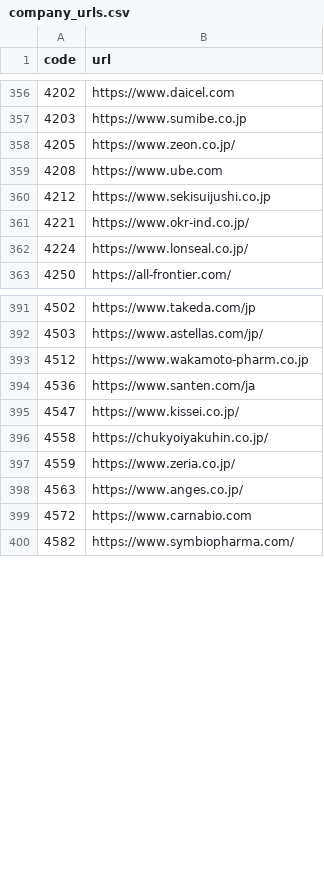
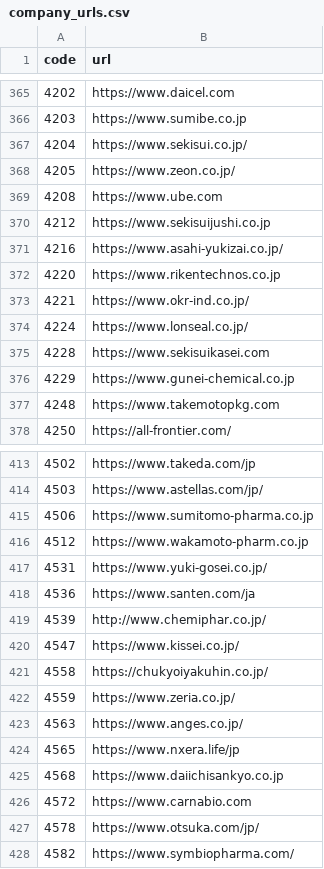
Before and after one commit to vix96343-source/kessan-hantei, a CSV file: data/company_urls.csv, drawn as a sheet; only a part is shown, gaps mark what is left out; the diff covers the shown part only; the diff names each change by its address in the sheet, - before the commit and + after, or states it on an @@ line.

Commit message:
data: 前の四半期のセグメント・受注・会社予想・発表時刻(IRBANK・各社IR)を補完(手元)

```diff
--- a/data/company_urls.csv
+++ b/data/company_urls.csv
+row 367: 4204 | https://www.sekisui.co.jp/
+row 371: 4216 | https://www.asahi-yukizai.co.jp/
+row 372: 4220 | https://www.rikentechnos.co.jp
+row 375: 4228 | https://www.sekisuikasei.com
+row 376: 4229 | https://www.gunei-chemical.co.jp
+row 377: 4248 | https://www.takemotopkg.com
+row 415: 4506 | https://www.sumitomo-pharma.co.jp
+row 417: 4531 | https://www.yuki-gosei.co.jp/
+row 419: 4539 | http://www.chemiphar.co.jp/
+row 424: 4565 | https://www.nxera.life/jp
+row 425: 4568 | https://www.daiichisankyo.co.jp
+row 427: 4578 | https://www.otsuka.com/jp/
```
Also changed, not shown: 29 added rows elsewhere in this file, data/ir_times.csv, 4 other files.
